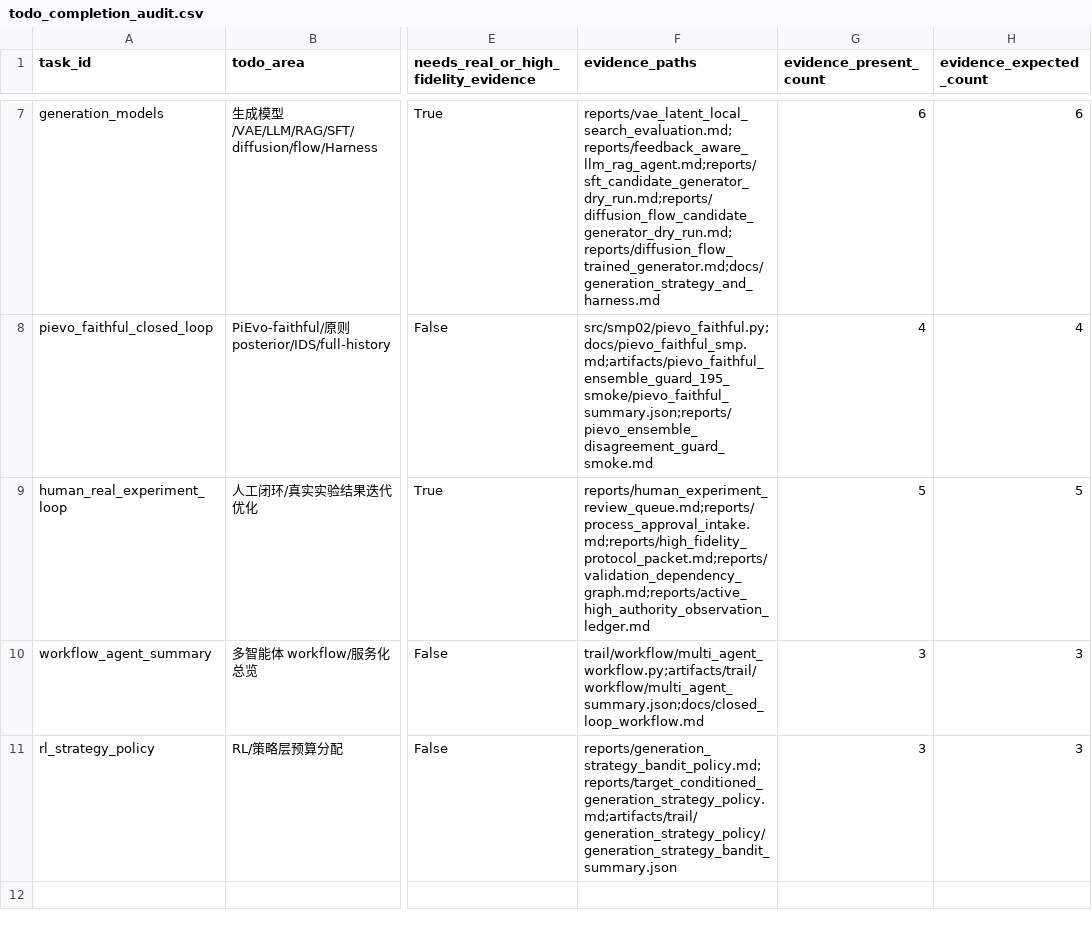
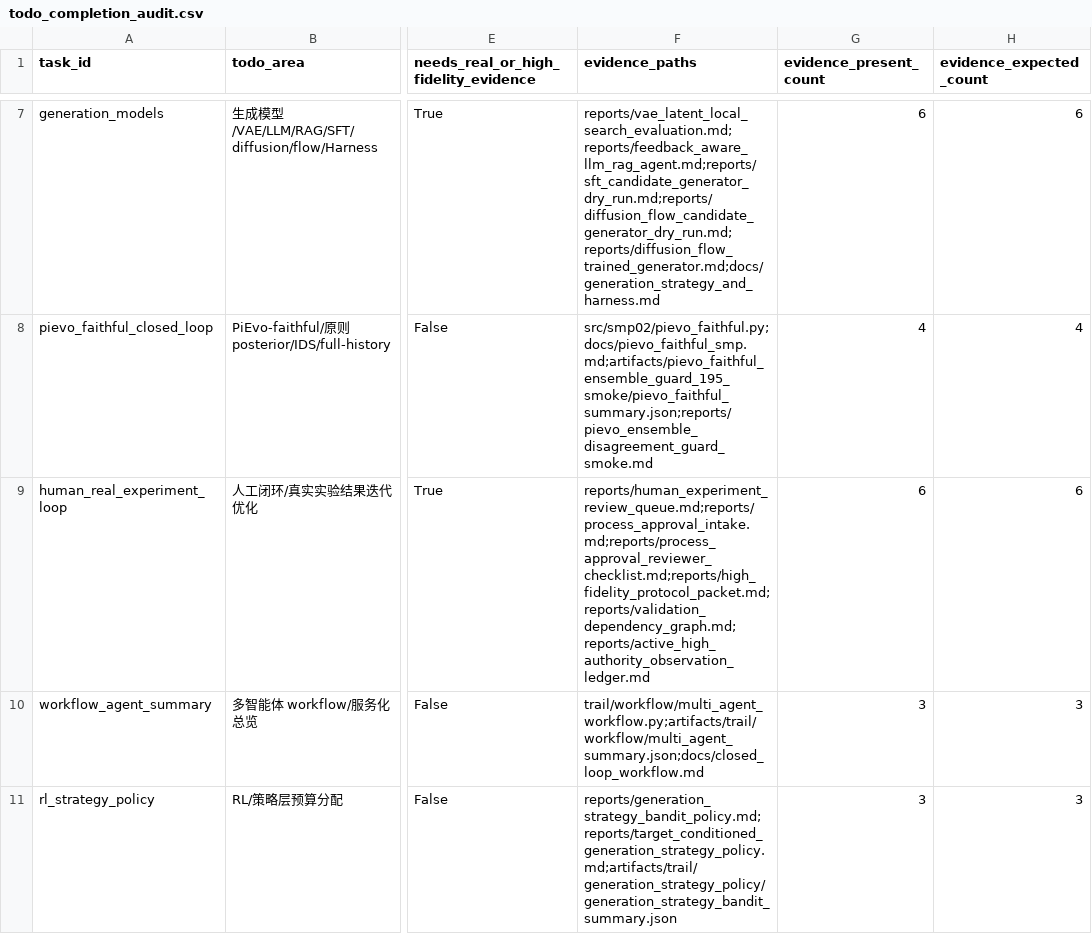
Before and after one commit to Cq-12345/smp02, a CSV file: artifacts/trail/workflow/todo_completion_audit.csv, drawn as a sheet; only a part is shown, gaps mark what is left out; the diff names each change by its address in the sheet, - before the commit and + after, or states it on an @@ line.

```diff
--- a/artifacts/trail/workflow/todo_completion_audit.csv
+++ b/artifacts/trail/workflow/todo_completion_audit.csv
-F9 (evidence_paths): reports/human_experiment_review_queue.md;reports/process_approval_intake.md;reports/high_fidelity_protocol_packet.md;reports/validation_dependency_graph.md;reports/active_high_authority_observation_ledger.md
+F9 (evidence_paths): reports/human_experiment_review_queue.md;reports/process_approval_intake.md;reports/process_approval_reviewer_checklist.md;reports/high_fidelity_protocol_packet.md;reports/validation_dependency_graph.md;reports/active_high_authority_observation_ledger.md
-G9 (evidence_present_count): 5
+G9 (evidence_present_count): 6
-H9 (evidence_expected_count): 5
+H9 (evidence_expected_count): 6
```
Also changed, not shown: 15 other files.
